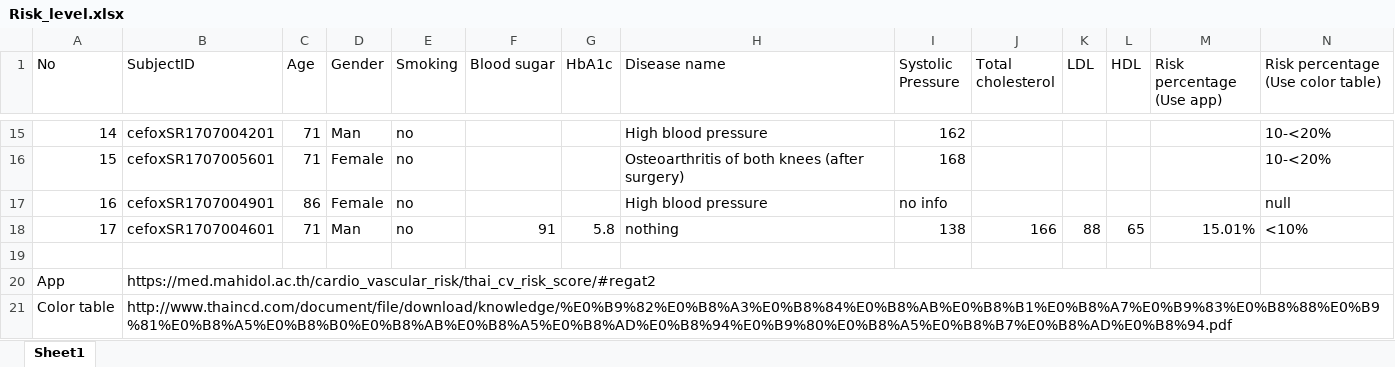
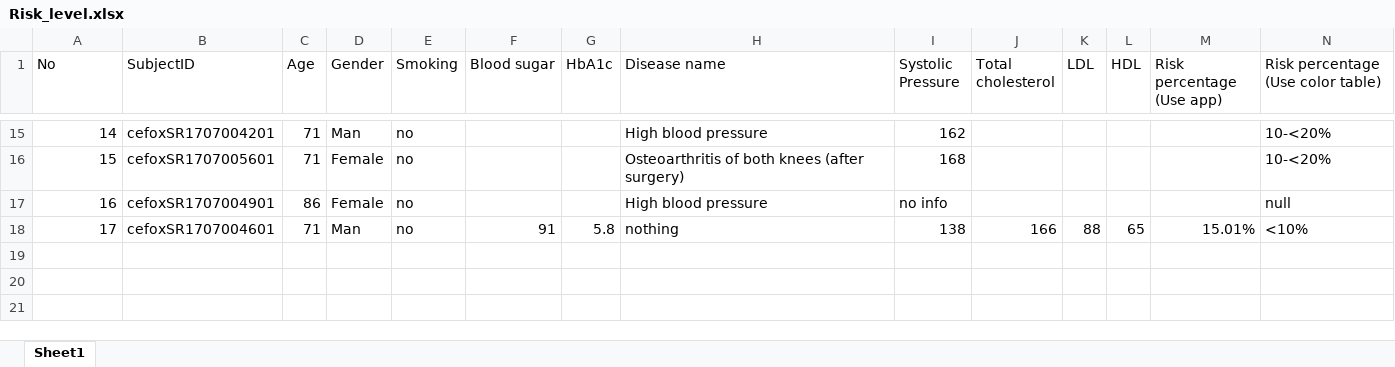
Before and after one commit to mello9999/PBL_project, an Excel workbook: data/star_schema/label/Risk_level.xlsx, sheet Sheet1, drawn as a sheet; only a part is shown, gaps mark what is left out; values as stored, in another font and other column widths than the file's, no cell formats; rows hold the shown columns only; the diff names each change by its address in the sheet, - before the commit and + after, or states it on an @@ line.

Commit message:
docs:Edit Risk_Level.xlxs

```diff
--- a/data/star_schema/label/Risk_level.xlsx (sheet Sheet1)
+++ b/data/star_schema/label/Risk_level.xlsx (sheet Sheet1)
-row 19: (empty)
-row 20: App | https://med.mahidol.ac.th/cardio_vascular_risk/thai_cv_risk_score/#regat2
-row 21: Color table | http://www.thaincd.com/document/file/download/knowledge/%E0%B9%82%E0%B8%A3%E0%B8%84%E0%B8%AB%E0%B8%B1%E0%B8%A7%E0%B9%83%E0%B8%88%E0%B9%81%E0%B8%A5%E0%B8%B0%E0%B8%AB%E0%B8%A5%E0%B8%AD%E0%B8%94%E0%B9%80%E0%B8%A5%E0%B8%B7%E0%B8%AD%E0%B8%94.pdf
```
Also changed, not shown: cell formats, 1 other file.
